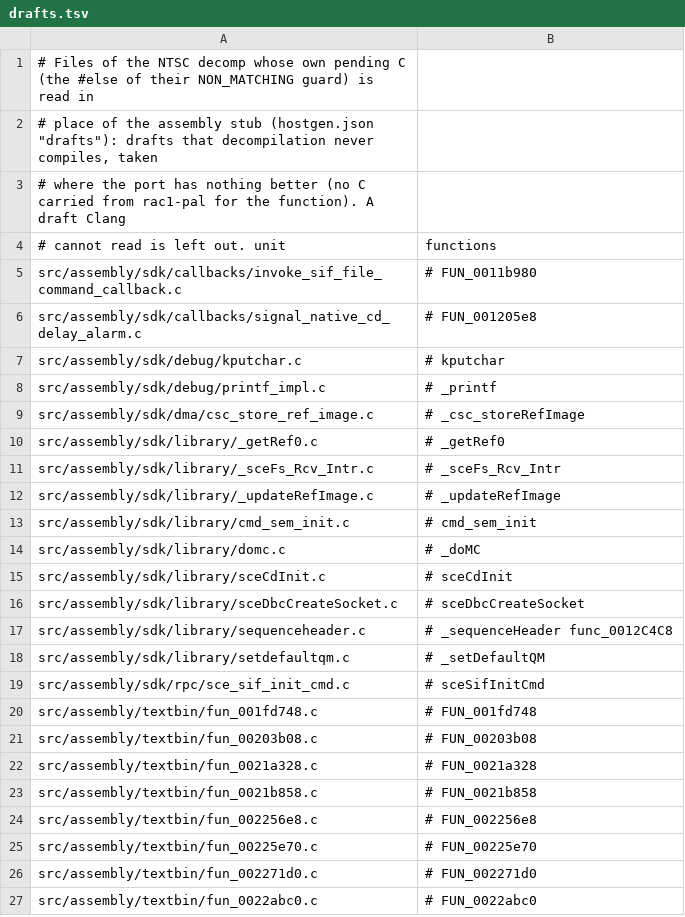
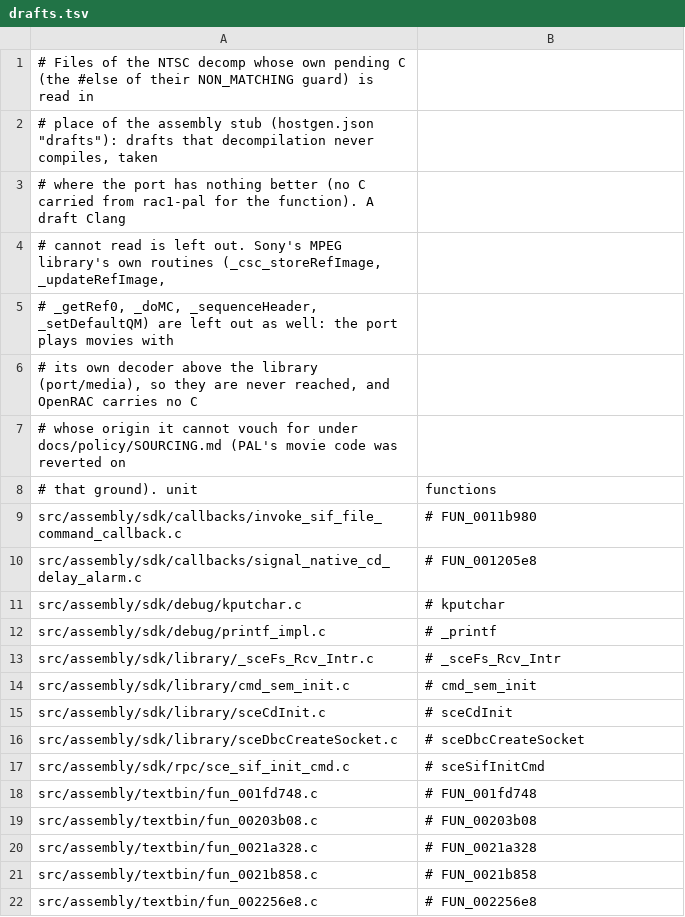
Before and after one commit to BIGGZ22/OpenRAC-NX, a TSV file: port/game/rac1-ntsc/drafts.tsv, drawn as a sheet; only a part is shown; the shorter side is filled out with more unchanged rows.

```diff
--- a/port/game/rac1-ntsc/drafts.tsv
+++ b/port/game/rac1-ntsc/drafts.tsv
@@ -3,3 +3,7 @@
 # where the port has nothing better (no C carried from rac1-pal for the function). A draft Clang
-# cannot read is left out. unit	functions
+# cannot read is left out. Sony's MPEG library's own routines (_csc_storeRefImage, _updateRefImage,
+# _getRef0, _doMC, _sequenceHeader, _setDefaultQM) are left out as well: the port plays movies with
+# its own decoder above the library (port/media), so they are never reached, and OpenRAC carries no C
+# whose origin it cannot vouch for under docs/policy/SOURCING.md (PAL's movie code was reverted on
+# that ground). unit	functions
 src/assembly/sdk/callbacks/invoke_sif_file_command_callback.c	# FUN_0011b980
@@ -8,12 +12,6 @@ src/assembly/sdk/debug/kputchar.c	# kputchar
 src/assembly/sdk/debug/printf_impl.c	# _printf
-src/assembly/sdk/dma/csc_store_ref_image.c	# _csc_storeRefImage
-src/assembly/sdk/library/_getRef0.c	# _getRef0
 src/assembly/sdk/library/_sceFs_Rcv_Intr.c	# _sceFs_Rcv_Intr
-src/assembly/sdk/library/_updateRefImage.c	# _updateRefImage
 src/assembly/sdk/library/cmd_sem_init.c	# cmd_sem_init
-src/assembly/sdk/library/domc.c	# _doMC
 src/assembly/sdk/library/sceCdInit.c	# sceCdInit
 src/assembly/sdk/library/sceDbcCreateSocket.c	# sceDbcCreateSocket
-src/assembly/sdk/library/sequenceheader.c	# _sequenceHeader func_0012C4C8
-src/assembly/sdk/library/setdefaultqm.c	# _setDefaultQM
 src/assembly/sdk/rpc/sce_sif_init_cmd.c	# sceSifInitCmd
```
